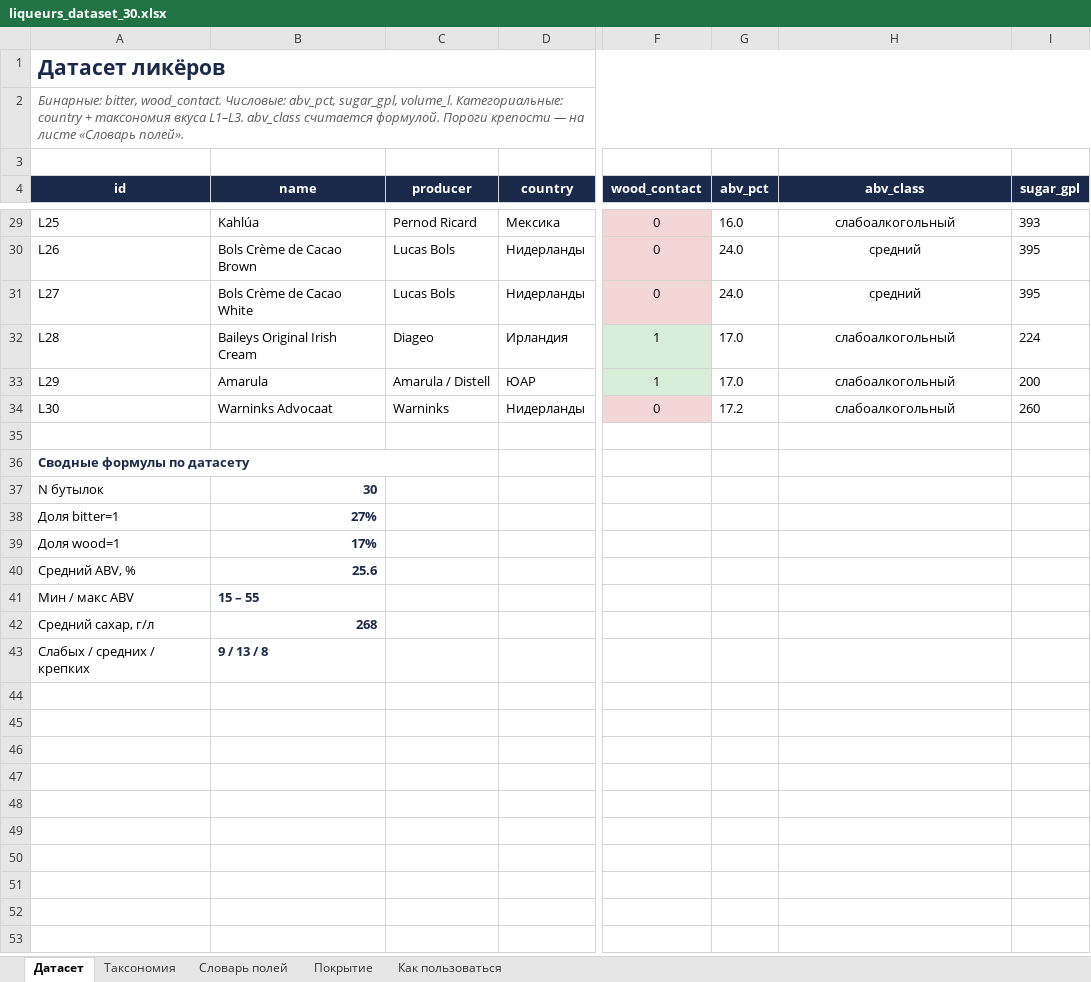
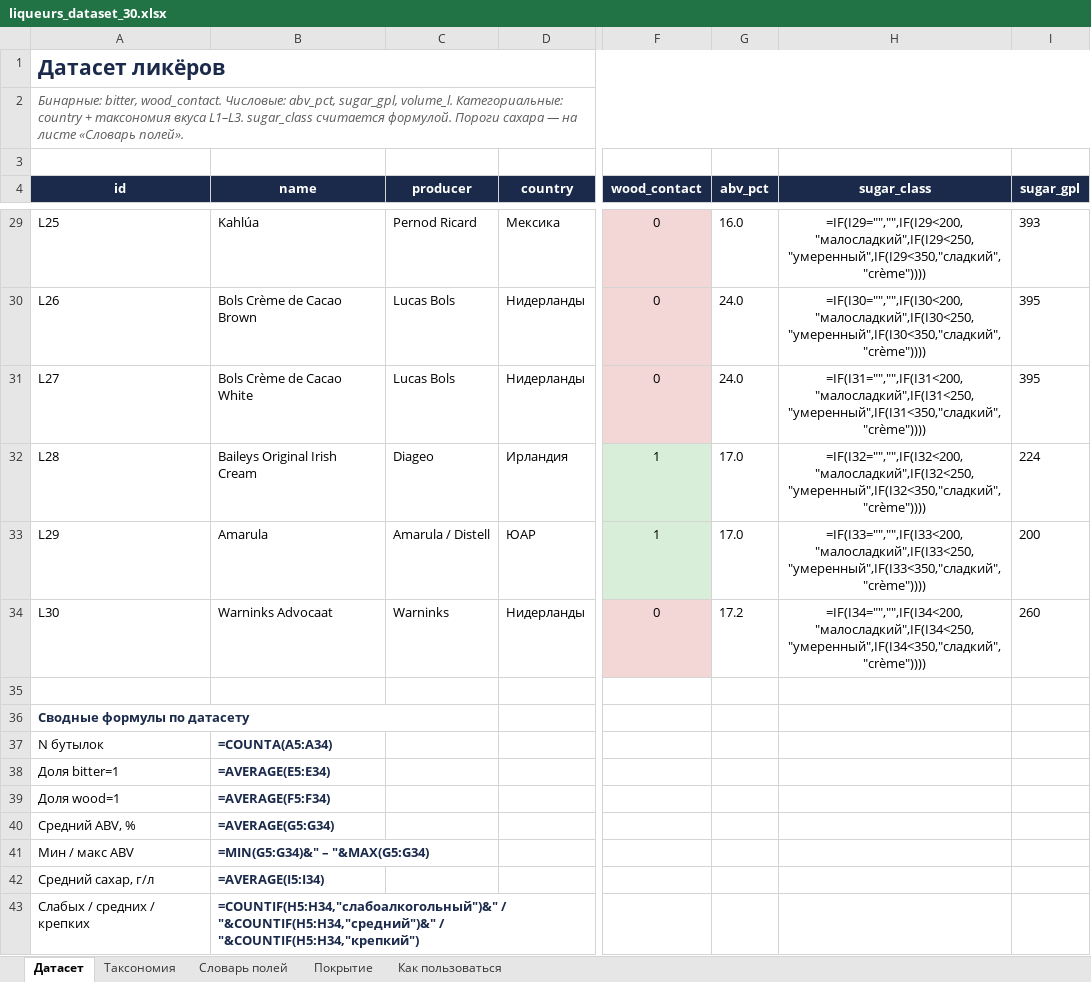
Before and after one commit to AivanSpooky/Liqueurs-Recommendation, an Excel workbook: 1-dataset/liqueurs_dataset_30.xlsx, sheet Датасет, drawn as a sheet; only a part is shown, gaps mark what is left out; values as stored, in another font and other column widths than the file's, no borders; formulas without a stored value are shown as written; conditional formats not drawn; the diff covers the shown part only; the diff names each change by its address in the sheet, - before the commit and + after, or states it on an @@ line.

```diff
--- a/1-dataset/liqueurs_dataset_30.xlsx (sheet Датасет)
+++ b/1-dataset/liqueurs_dataset_30.xlsx (sheet Датасет)
-A2 (id): …вкуса L1–L3. abv_class считается формулой. Пороги крепости — на…
+A2 (id): …вкуса L1–L3. sugar_class считается формулой. Пороги сахара — на…
-H4: abv_class
+H4: sugar_class
-H29 (sugar_class): слабоалкогольный
+H29 (sugar_class): =IF(I29="","",IF(I29<200,"малосладкий",IF(I29<250,"умеренный",IF(I29<350,"сладкий","crème"))))
-H30 (sugar_class): средний
+H30 (sugar_class): =IF(I30="","",IF(I30<200,"малосладкий",IF(I30<250,"умеренный",IF(I30<350,"сладкий","crème"))))
-H31 (sugar_class): средний
+H31 (sugar_class): =IF(I31="","",IF(I31<200,"малосладкий",IF(I31<250,"умеренный",IF(I31<350,"сладкий","crème"))))
-H32 (sugar_class): слабоалкогольный
+H32 (sugar_class): =IF(I32="","",IF(I32<200,"малосладкий",IF(I32<250,"умеренный",IF(I32<350,"сладкий","crème"))))
-H33 (sugar_class): слабоалкогольный
+H33 (sugar_class): =IF(I33="","",IF(I33<200,"малосладкий",IF(I33<250,"умеренный",IF(I33<350,"сладкий","crème"))))
-H34 (sugar_class): слабоалкогольный
+H34 (sugar_class): =IF(I34="","",IF(I34<200,"малосладкий",IF(I34<250,"умеренный",IF(I34<350,"сладкий","crème"))))
-B37 (name): 30
+B37 (name): =COUNTA(A5:A34)
-B38 (name): 27%
+B38 (name): =AVERAGE(E5:E34)
-B39 (name): 17%
+B39 (name): =AVERAGE(F5:F34)
-B40 (name): 25.6
+B40 (name): =AVERAGE(G5:G34)
-B41 (name): 15 – 55
+B41 (name): =MIN(G5:G34)&" – "&MAX(G5:G34)
-B42 (name): 268
+B42 (name): =AVERAGE(I5:I34)
-B43 (name): 9 / 13 / 8
+B43 (name): =COUNTIF(H5:H34,"слабоалкогольный")&" / "&COUNTIF(H5:H34,"средний")&" / "&COUNTIF(H5:H34,"крепкий")
```
Also changed, not shown: 24 edited cells elsewhere in this sheet, sheet Покрытие, sheet Словарь полей, sheet Как пользоваться, charts or pictures, 45 other files.
